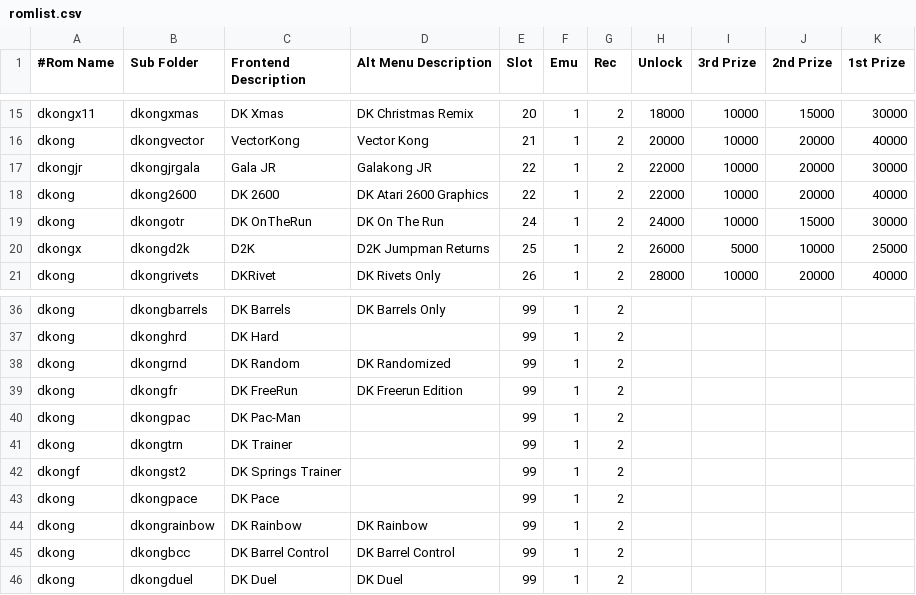
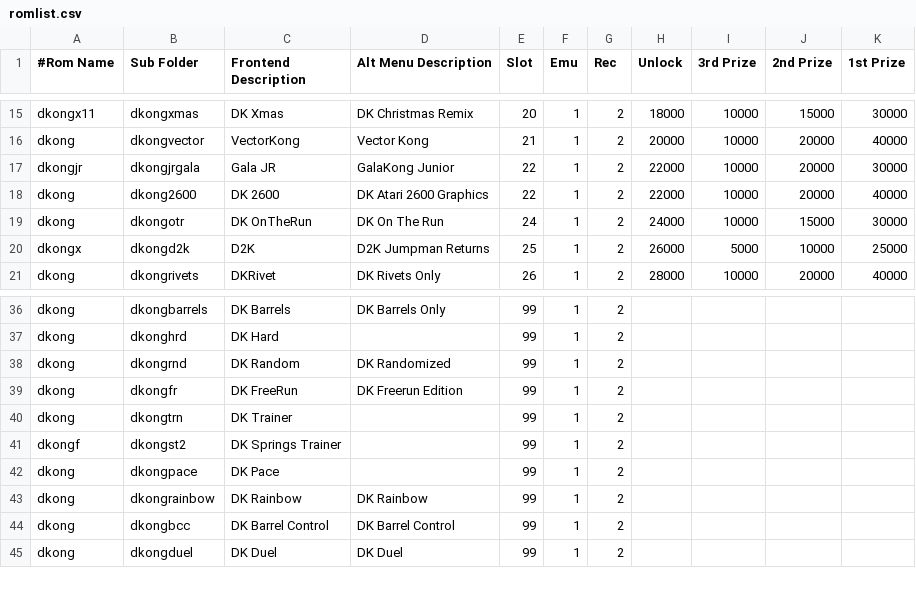
Before and after one commit to 10yard/dkafe, a CSV file: romlist.csv, drawn as a sheet; only a part is shown, gaps mark what is left out.

```diff
--- a/romlist.csv
+++ b/romlist.csv
@@ -16,3 +16,3 @@ dkongx11,dkongxmas,DK Xmas,DK Christmas Remix,20,1,2,18000,10000,15000,30000
 dkong,dkongvector,VectorKong,Vector Kong,21,1,2,20000,10000,20000,40000
-dkongjr,dkongjrgala,Gala JR,Galakong JR,22,1,2,22000,10000,20000,30000
+dkongjr,dkongjrgala,Gala JR,GalaKong Junior,22,1,2,22000,10000,20000,30000
 dkong,dkong2600,DK 2600,DK Atari 2600 Graphics,22,1,2,22000,10000,20000,40000
@@ -39,3 +39,2 @@ dkong,dkongrnd,DK Random,DK Randomized,99,1,2,,,,
 dkong,dkongfr,DK FreeRun,DK Freerun Edition,99,1,2,,,,
-dkong,dkongpac,DK Pac-Man,,99,1,2,,,,
 dkong,dkongtrn,DK Trainer,,99,1,2,,,,
```
Also changed, not shown: 8 other files.
